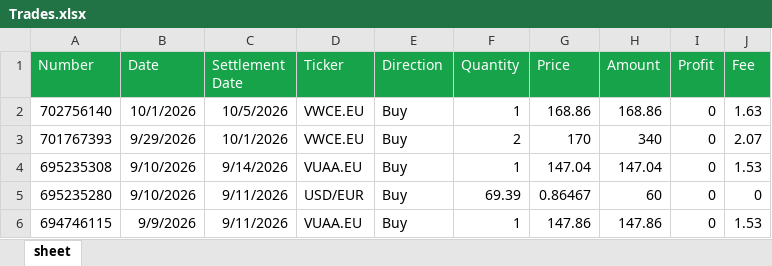
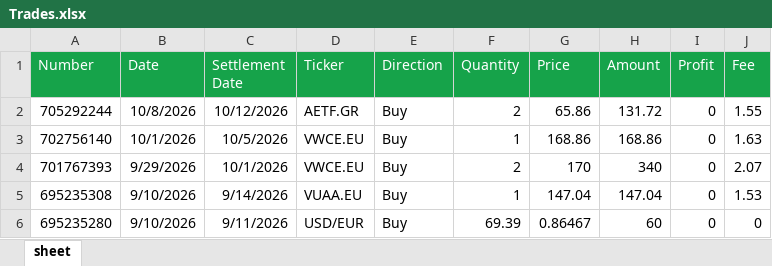
Before and after one commit to detandreas/My-Portfolio-Tracker, an Excel workbook: assets/Trades.xlsx, sheet sheet, drawn as a sheet; only a part is shown; the shorter side is filled out with more unchanged rows; values as stored, in another font and other column widths than the file's, no borders; the diff names each change by its address in the sheet, - before the commit and + after, or states it on an @@ line.

Commit message:
Update Trades.xlsx

```diff
--- a/assets/Trades.xlsx (sheet sheet)
+++ b/assets/Trades.xlsx (sheet sheet)
+row 2: 705292244 | 10/8/2026 | 10/12/2026 | AETF.GR | Buy | 2 | 65.86 | 131.72 | 0 | 1.55
```
Also changed, not shown: assets/Book3.xlsx.
